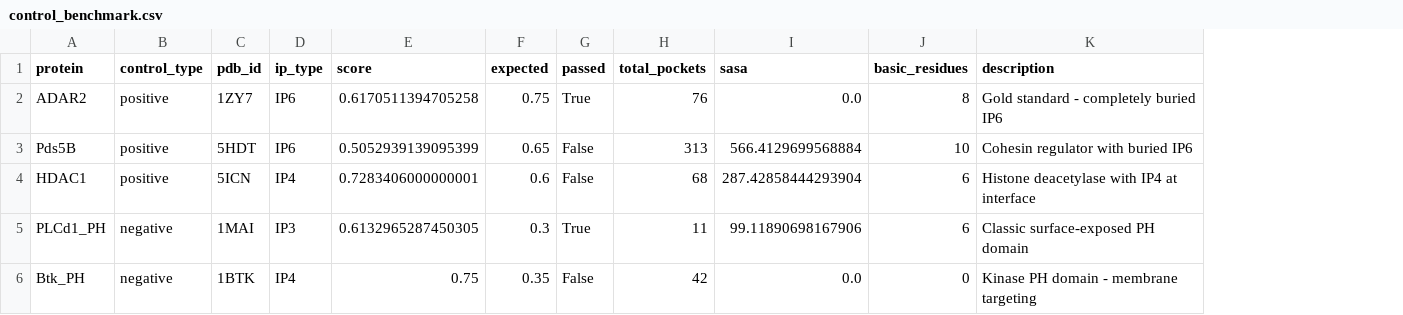
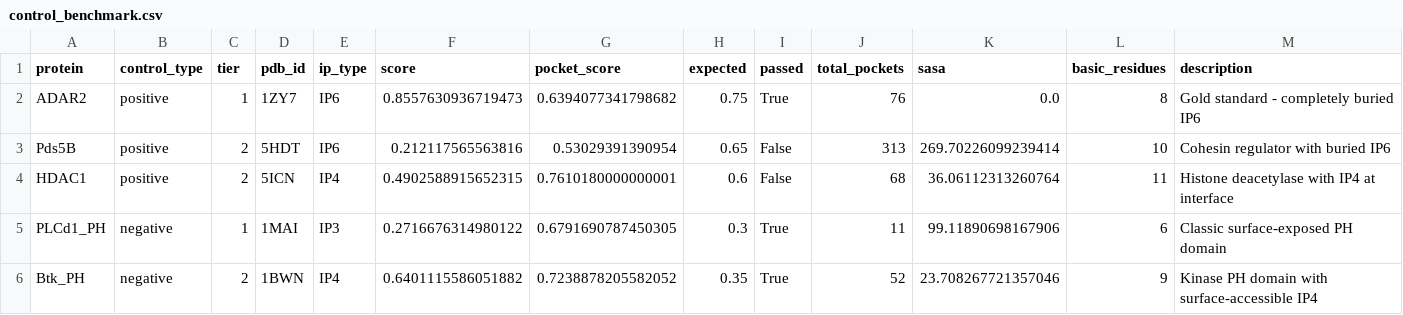
Before and after one commit to Tommaso-R-Marena/cryptic-ip-binding-sites, a CSV file: results/publication/validation/control_benchmark.csv, drawn as a sheet; addresses are those after the commit; the diff names each change by its address in the sheet, - before the commit and + after, or states it on an @@ line.

```diff
--- a/results/publication/validation/control_benchmark.csv
+++ b/results/publication/validation/control_benchmark.csv
+column C (tier), rows 2-6: 1 | 2 | 2 | 1 | 2
+column G (pocket_score), rows 2-6: 0.6394077341798682 | 0.53029391390954 | 0.7610180000000001 | 0.6791690787450305 | 0.7238878205582052
-F2 (score): 0.6170511394705258
+F2 (score): 0.8557630936719473
-F3 (score): 0.5052939139095399
+F3 (score): 0.212117565563816
-K3 (sasa): 566.4129699568884
+K3 (sasa): 269.70226099239414
-F4 (score): 0.7283406000000001
+F4 (score): 0.4902588915652315
-K4 (sasa): 287.42858444293904
+K4 (sasa): 36.06112313260764
-L4 (basic_residues): 6
+L4 (basic_residues): 11
-F5 (score): 0.6132965287450305
+F5 (score): 0.2716676314980122
-D6 (pdb_id): 1BTK
+D6 (pdb_id): 1BWN
-F6 (score): 0.75
+F6 (score): 0.6401115586051882
-I6 (passed): False
+I6 (passed): True
-J6 (total_pockets): 42
+J6 (total_pockets): 52
-K6 (sasa): 0.0
+K6 (sasa): 23.708267721357046
-L6 (basic_residues): 0
+L6 (basic_residues): 9
-M6 (description): Kinase PH domain - membrane targeting
+M6 (description): Kinase PH domain with surface-accessible IP4
```
Also changed, not shown: results/publication/gallery/gallery_inputs.csv, results/publication/validation/negative_controls.csv, 15 other files.
